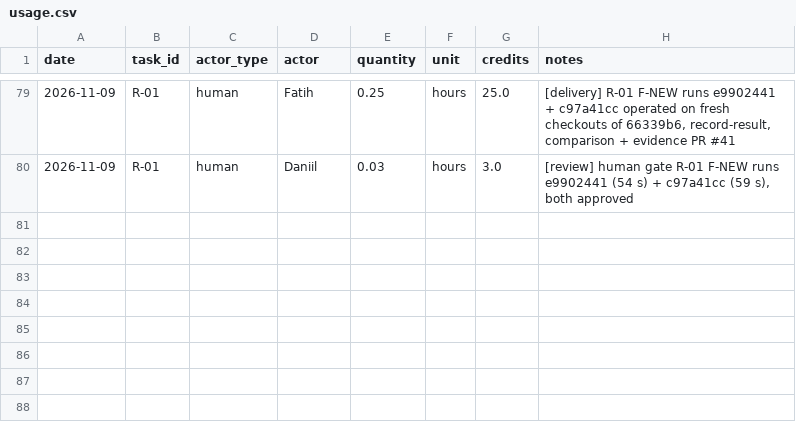
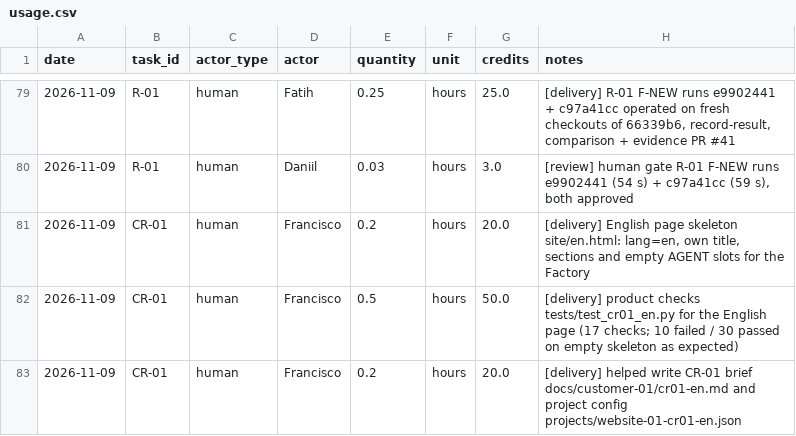
Before and after one commit to cait33/agentic_ai, a CSV file: costs/usage.csv, drawn as a sheet; only a part is shown, gaps mark what is left out.

Commit message:
usage.csv update session 5

```diff
--- a/costs/usage.csv
+++ b/costs/usage.csv
@@ -80 +80,4 @@ date,task_id,actor_type,actor,quantity,unit,credits,notes
 2026-11-09,R-01,human,Daniil,0.03,hours,3.0,"[review] human gate R-01 F-NEW runs e9902441 (54 s) + c97a41cc (59 s), both approved"
+2026-11-09,CR-01,human,Francisco,0.2,hours,20.0,"[delivery] English page skeleton site/en.html: lang=en, own title, sections and empty AGENT slots for the Factory"
+2026-11-09,CR-01,human,Francisco,0.5,hours,50.0,"[delivery] product checks tests/test_cr01_en.py for the English page (17 checks; 10 failed / 30 passed on empty skeleton as expected)"
+2026-11-09,CR-01,human,Francisco,0.2,hours,20.0,"[delivery] helped write CR-01 brief docs/customer-01/cr01-en.md and project config projects/website-01-cr01-en.json"
```
